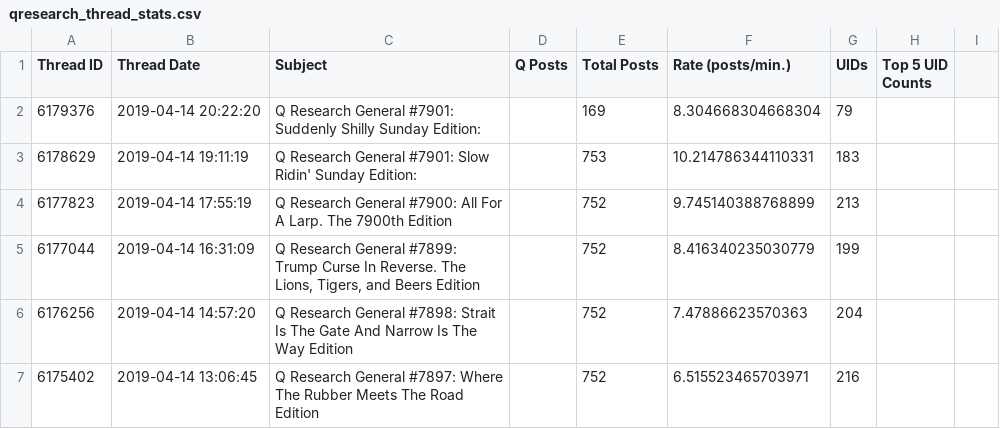
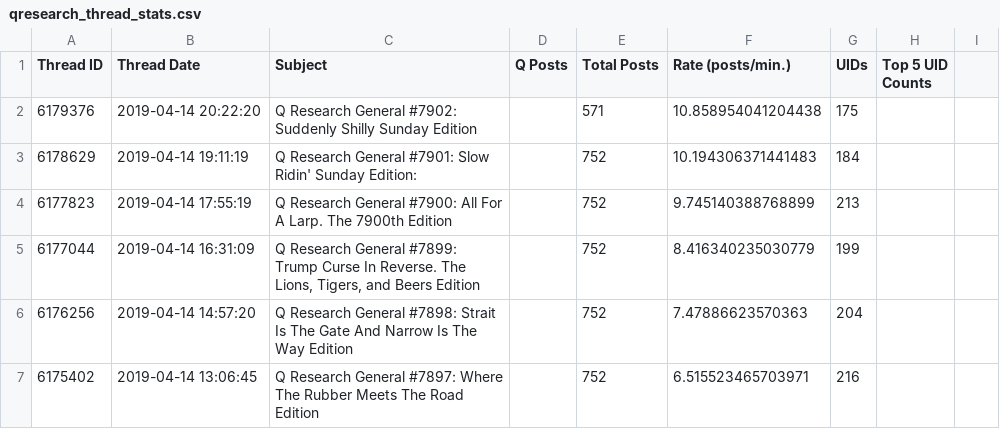
Before and after one commit to linosti/linosti.github.io, a CSV file: qresearch_thread_stats.csv, drawn as a sheet; only a part is shown.

```diff
--- a/qresearch_thread_stats.csv
+++ b/qresearch_thread_stats.csv
@@ -1,4 +1,4 @@
 "Thread ID","Thread Date","Subject","Q Posts","Total Posts","Rate (posts/min.)","UIDs","Top 5 UID Counts"
-6179376,"2019-04-14 20:22:20","Q Research General #7901: Suddenly Shilly Sunday Edition:",,169,8.304668304668304,79
-6178629,"2019-04-14 19:11:19","Q Research General #7901: Slow Ridin' Sunday Edition:",,753,10.214786344110331,183
+6179376,"2019-04-14 20:22:20","Q Research General #7902: Suddenly Shilly Sunday Edition",,571,10.858954041204438,175
+6178629,"2019-04-14 19:11:19","Q Research General #7901: Slow Ridin' Sunday Edition:",,752,10.194306371441483,184
 6177823,"2019-04-14 17:55:19","Q Research General #7900: All For A Larp. The 7900th Edition",,752,9.745140388768899,213
```
Also changed, not shown: 1 other file.
